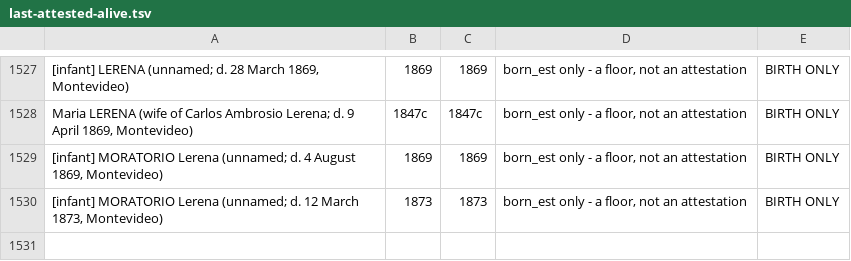
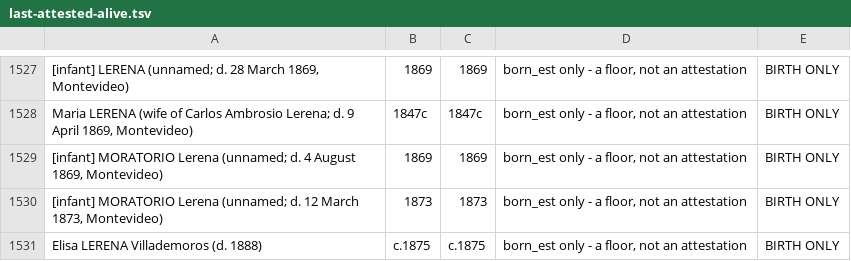
Before and after one commit to daviddef/TheLerena, a TSV file: data/last-attested-alive.tsv, drawn as a sheet; only a part is shown, gaps mark what is left out.

```diff
--- a/data/last-attested-alive.tsv
+++ b/data/last-attested-alive.tsv
@@ -1530 +1530,2 @@ Maria LERENA (wife of Carlos Ambrosio Lerena; d. 9 April 1869, Montevideo)	1847c
 [infant] MORATORIO Lerena (unnamed; d. 12 March 1873, Montevideo)	1873	1873	born_est only - a floor, not an attestation	BIRTH ONLY
+Elisa LERENA Villademoros (d. 1888)	c.1875	c.1875	born_est only - a floor, not an attestation	BIRTH ONLY
```
Also changed, not shown: data/relations.tsv, data/sources-consulted.tsv, 10 other files.
